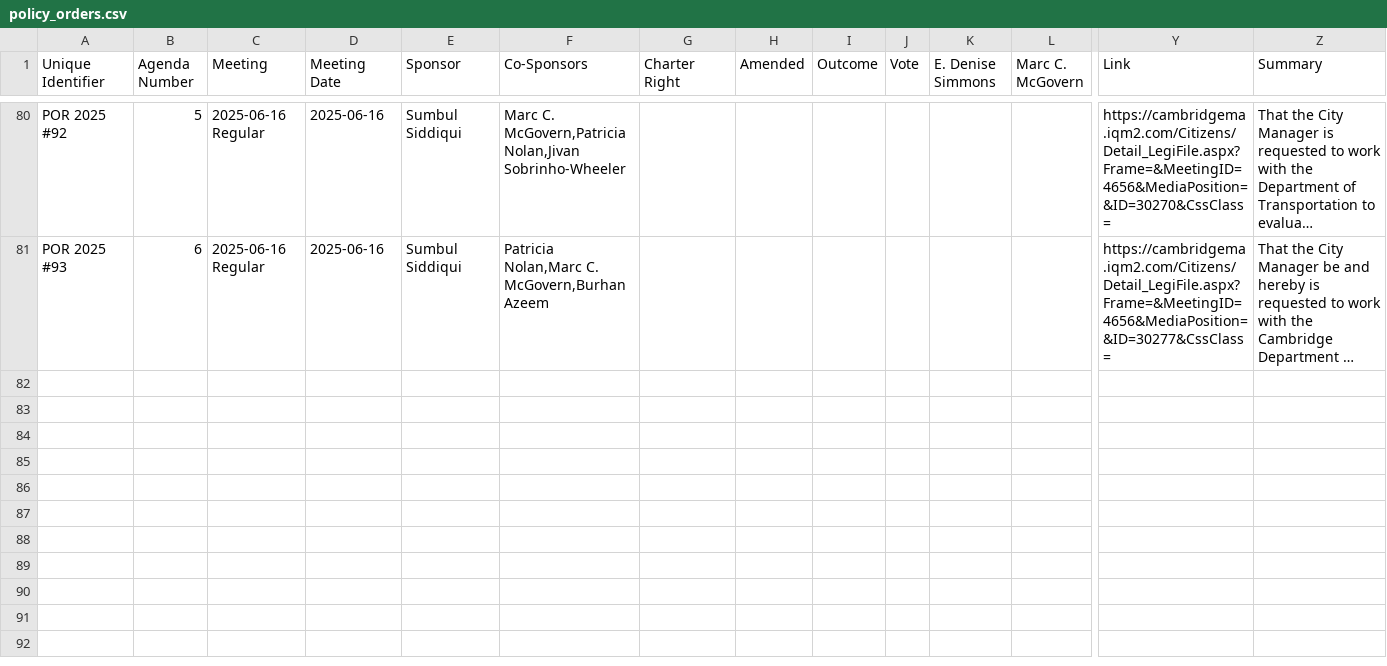
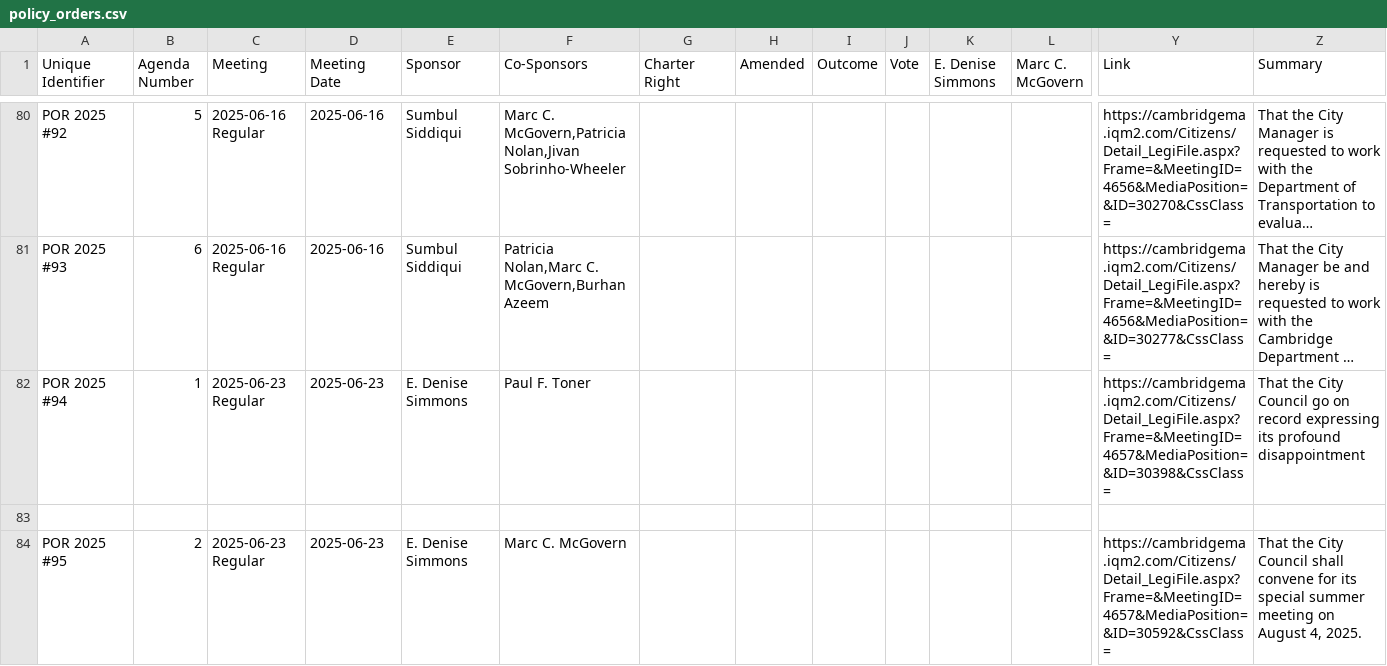
Before and after one commit to cjfman/Cambridge-Review, a CSV file: meeting_data/processed/2025/policy_orders.csv, drawn as a sheet; only a part is shown, gaps mark what is left out; long unchanged cells end in …; rows hold the shown columns only; the diff covers the shown part only; the diff names each change by its address in the sheet, - before the commit and + after, or states it on an @@ line.

Commit message:
Process next meeting

```diff
--- a/meeting_data/processed/2025/policy_orders.csv
+++ b/meeting_data/processed/2025/policy_orders.csv
+row 82: POR 2025 #94 | 1 | 2025-06-23 Regular | 2025-06-23 | E. Denise Simmons | Paul F. Toner |  |  |  |  |  |  | https://cambridgema.iqm2.com/Citizens/Detail_LegiFile.aspx?Frame=&MeetingID=4657&MediaPosition=&ID=30398&CssClass= | That the City Council go on record expressing its profound disappointment
+row 83: (empty)
+row 84: POR 2025 #95 | 2 | 2025-06-23 Regular | 2025-06-23 | E. Denise Simmons | Marc C. McGovern |  |  |  |  |  |  | https://cambridgema.iqm2.com/Citizens/Detail_LegiFile.aspx?Frame=&MeetingID=4657&MediaPosition=&ID=30592&CssClass= | That the City Council shall convene for its special summer meeting on August 4, 2025.
```
Also changed, not shown: 2 added rows elsewhere in this file, meeting_data/processed/2025/ordinances.csv, meeting_data/processed/2025/resolutions.csv, 3 other files.
